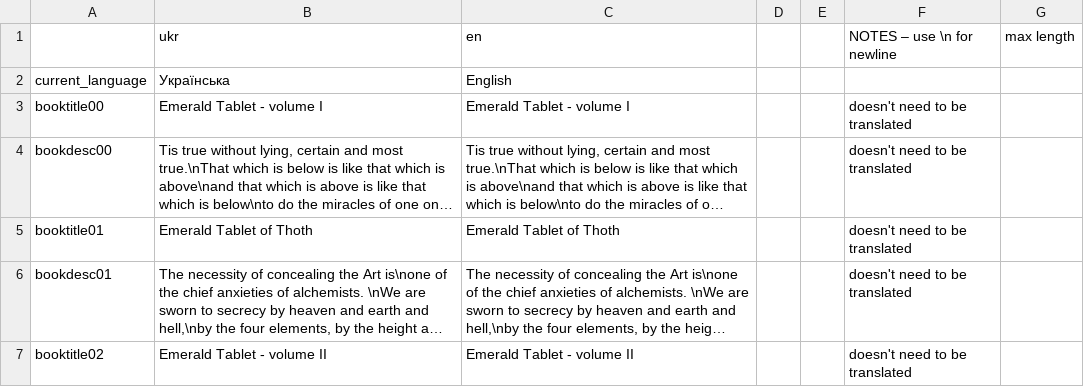
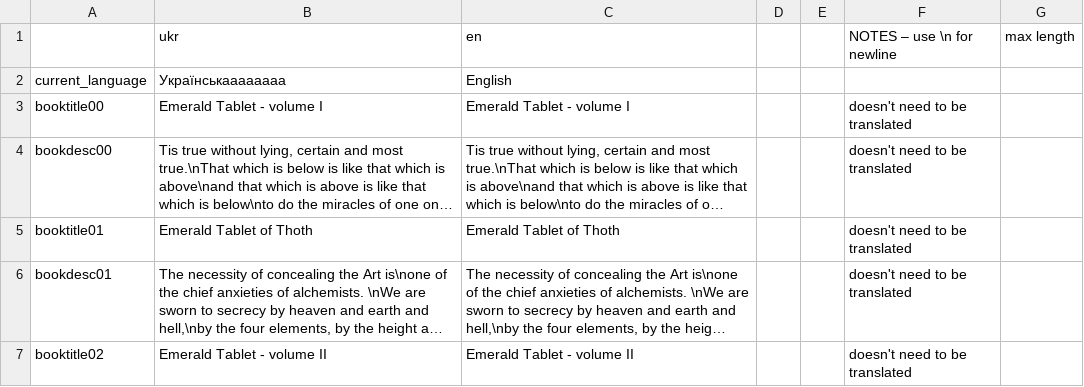
Before and after one commit to Damglador/Noita-UA, a CSV file: translation.csv, drawn as a sheet; only a part is shown; long unchanged cells end in ….

Commit message:
Test5

```diff
--- a/translation.csv
+++ b/translation.csv
@@ -1,3 +1,3 @@
 "","ukr","en","","","NOTES – use \n for newline","max length"
-"current_language","Українська","English","","","",""
+"current_language","Українськаааааааа","English","","","",""
 "booktitle00","Emerald Tablet - volume I","Emerald Tablet - volume I","","","doesn't need to be translated",""
```
